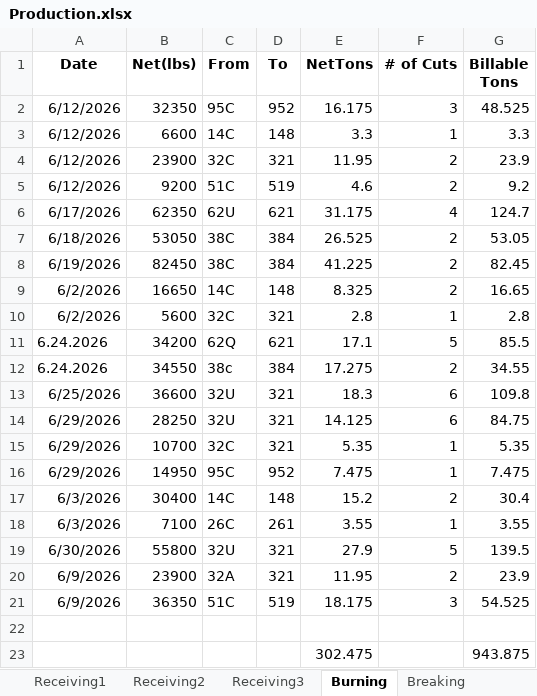
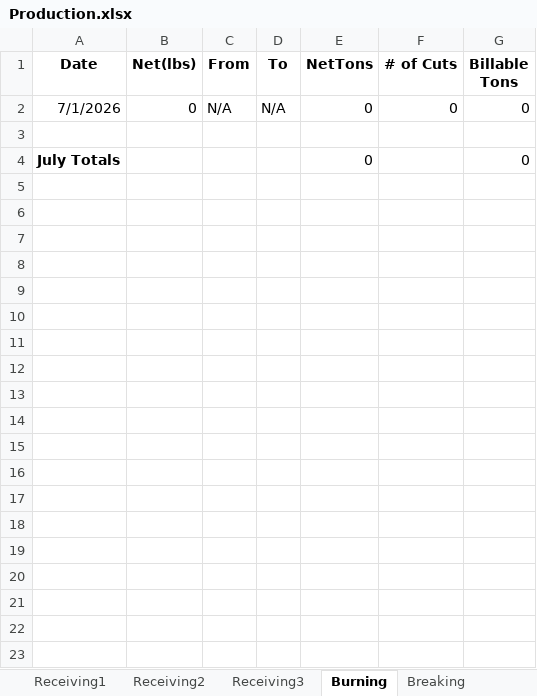
Before and after one commit to Harsco36Map/Yardmap, an Excel workbook: Production.xlsx, sheet Burning, drawn as a sheet; values as stored, in another font and other column widths than the file's, no borders; removed rows and columns are numbered as before the commit, all else as after; the diff names each change by its address in the sheet, - before the commit and + after, or states it on an @@ line.

```diff
--- a/Production.xlsx (sheet Burning)
+++ b/Production.xlsx (sheet Burning)
-row 2: 6/12/2026 | 32350 | 95C | 952 | 16.175 | 3 | 48.525
-row 3: 6/12/2026 | 6600 | 14C | 148 | 3.3 | 1 | 3.3
-row 4: 6/12/2026 | 23900 | 32C | 321 | 11.95 | 2 | 23.9
-row 5: 6/12/2026 | 9200 | 51C | 519 | 4.6 | 2 | 9.2
-row 6: 6/17/2026 | 62350 | 62U | 621 | 31.175 | 4 | 124.7
-row 7: 6/18/2026 | 53050 | 38C | 384 | 26.525 | 2 | 53.05
-row 8: 6/19/2026 | 82450 | 38C | 384 | 41.225 | 2 | 82.45
-row 9: 6/2/2026 | 16650 | 14C | 148 | 8.325 | 2 | 16.65
-row 10: 6/2/2026 | 5600 | 32C | 321 | 2.8 | 1 | 2.8
-row 11: 6.24.2026 | 34200 | 62Q | 621 | 17.1 | 5 | 85.5
-row 12: 6.24.2026 | 34550 | 38c | 384 | 17.275 | 2 | 34.55
-row 13: 6/25/2026 | 36600 | 32U | 321 | 18.3 | 6 | 109.8
-row 14: 6/29/2026 | 28250 | 32U | 321 | 14.125 | 6 | 84.75
-row 15: 6/29/2026 | 10700 | 32C | 321 | 5.35 | 1 | 5.35
-row 16: 6/29/2026 | 14950 | 95C | 952 | 7.475 | 1 | 7.475
-row 17: 6/3/2026 | 30400 | 14C | 148 | 15.2 | 2 | 30.4
-row 18: 6/3/2026 | 7100 | 26C | 261 | 3.55 | 1 | 3.55
-row 19: 6/30/2026 | 55800 | 32U | 321 | 27.9 | 5 | 139.5
-row 20: 6/9/2026 | 23900 | 32A | 321 | 11.95 | 2 | 23.9
-row 21: 6/9/2026 | 36350 | 51C | 519 | 18.175 | 3 | 54.525
+row 2: 7/1/2026 | 0 | N/A | N/A | 0 | 0 | 0
-row 23:  |  |  |  | 302.475 |  | 943.875
+row 4: July Totals |  |  |  | 0 |  | 0
```
Also changed, not shown: sheet Consumption4, sheet Receiving3, sheet Consumption2, sheet Receiving2, sheet Railcars, sheet Consumption3, 3 more sheets, 1 other file.
